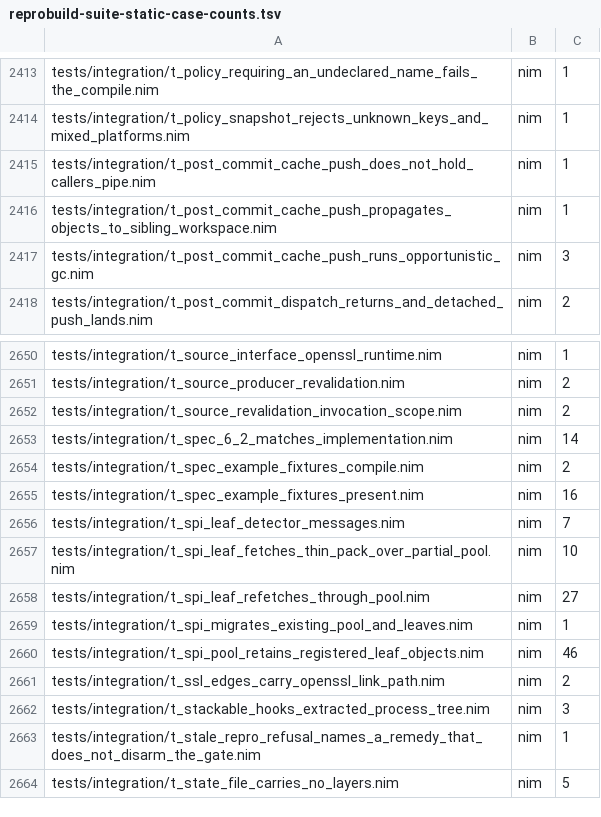
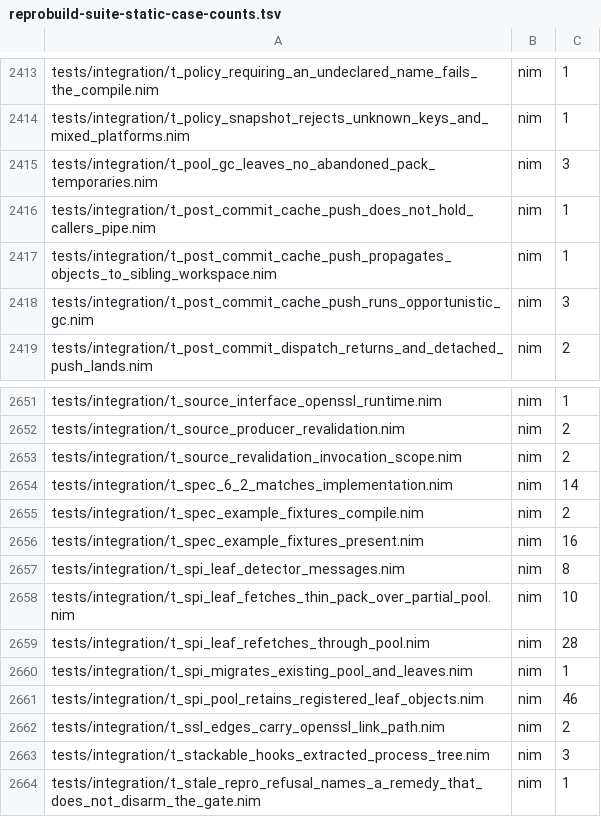
Before and after one commit to metacraft-labs/reprobuild, a TSV file: scripts/reprobuild-suite-static-case-counts.tsv, drawn as a sheet; only a part is shown, gaps mark what is left out; the shorter side is filled out with more unchanged rows.

Commit message:
fix(shared-clones): stop pool gc stranding pack temporaries
Shared clone pools were filling hosts' disks with tens of GiB of
.tmp-<pid>-pack-*.pack, .rev and tmp_idx_* files in objects/pack/.
They came from the opportunistic maintenance that runs after a
commit's cache push. git gc in a bare repository writes a
reachability bitmap by default, and a pool is a partial clone: the
pack holding cache-pushed objects names blobs the pool only has a
promise for, so the bitmap writer died with "Packfile doesn't have
full closure" after the new pack was already on disk. The failed pass
was not recorded, so the next commit repeated it and left another
full copy of the pool's history. Nothing ever removed those files,
because git cannot read them and the existing cleanup only looked at
reprobuild's own refill directories.

Pools now carry repack.writeBitmaps=false, and maintenance passes it
on the command line too, so the gc completes. Under the pool lock, the
refresh, the refill and every maintenance pass (whether or not a gc is
due) remove git pack temporaries whose writer is gone: a repack's
.tmp-<pid>-pack-* whose process is not running or which is over a day
old, an ownerless tmp_* untouched for an hour, and anything the
caller's own git left behind when it failed. Published packs and
other files are never touched; a temporary has no index git reads,
so removing one cannot lose an object a borrowing checkout needs. A
temporary that cannot be removed is reported and the operation that
would add another pack does not run.

repro health gains a shared-clone-pack-temporaries row that reports
what is left in every pool of the host's clone cache, and
health --fix removes it under each pool's lock. The process liveness
probe moves to repro_core so both the infra apply lock and the pools
use it.

Issue: reprobuild-pm/issues/2026-11-22-abandoned-fetch-packs-accumulate-in-the-shared-clone-pools-and-the-specified-sweep-cannot-reach-them.md

```diff
--- a/scripts/reprobuild-suite-static-case-counts.tsv
+++ b/scripts/reprobuild-suite-static-case-counts.tsv
@@ -2414,2 +2414,3 @@ tests/integration/t_policy_requiring_an_undeclared_name_fails_the_compile.nim	ni
 tests/integration/t_policy_snapshot_rejects_unknown_keys_and_mixed_platforms.nim	nim	1
+tests/integration/t_pool_gc_leaves_no_abandoned_pack_temporaries.nim	nim	3
 tests/integration/t_post_commit_cache_push_does_not_hold_callers_pipe.nim	nim	1
@@ -2655,5 +2656,5 @@ tests/integration/t_spec_example_fixtures_compile.nim	nim	2
 tests/integration/t_spec_example_fixtures_present.nim	nim	16
-tests/integration/t_spi_leaf_detector_messages.nim	nim	7
+tests/integration/t_spi_leaf_detector_messages.nim	nim	8
 tests/integration/t_spi_leaf_fetches_thin_pack_over_partial_pool.nim	nim	10
-tests/integration/t_spi_leaf_refetches_through_pool.nim	nim	27
+tests/integration/t_spi_leaf_refetches_through_pool.nim	nim	28
 tests/integration/t_spi_migrates_existing_pool_and_leaves.nim	nim	1
```
Also changed, not shown: 11 other files.
